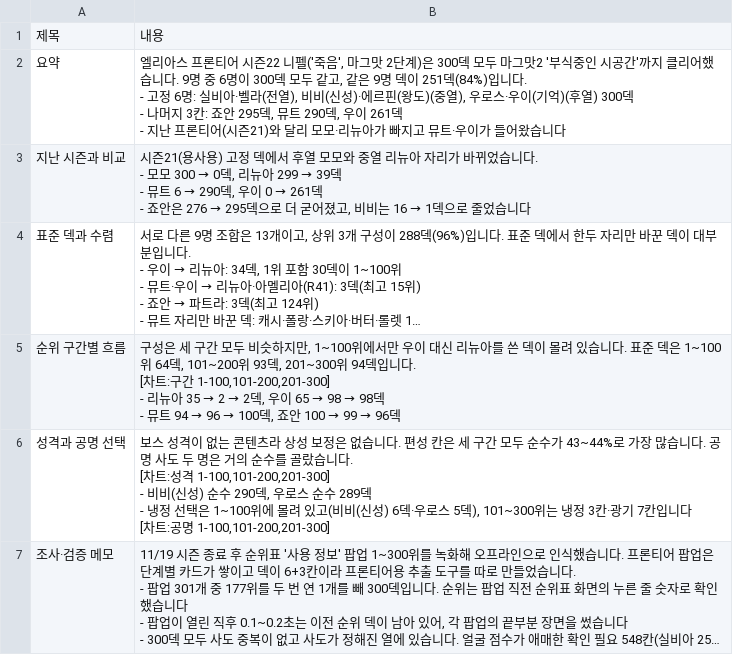
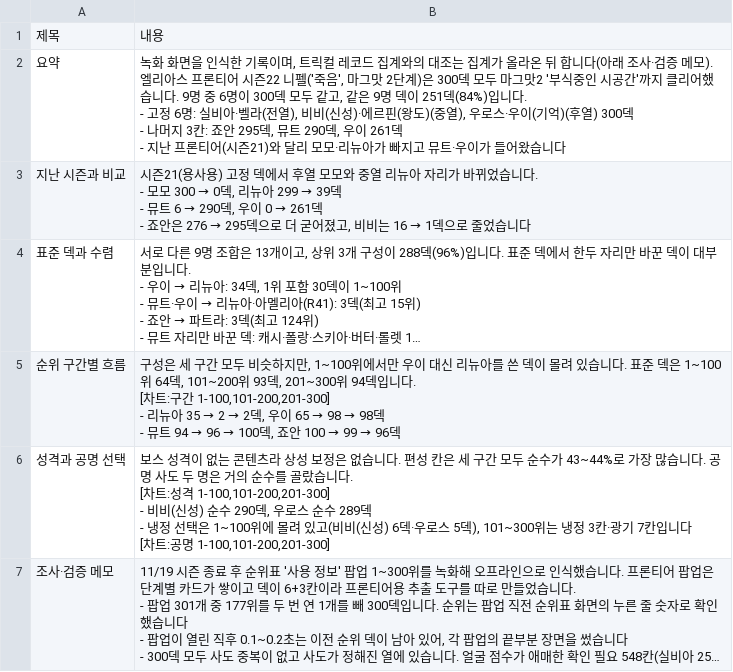
Before and after one commit to gasumii/trickcal-meta, a CSV file: data/seasons/2026-11-frontier/analysis.csv, drawn as a sheet; long unchanged cells end in ….

```diff
--- a/data/seasons/2026-11-frontier/analysis.csv
+++ b/data/seasons/2026-11-frontier/analysis.csv
@@ -1,6 +1,7 @@
 제목,내용
-요약,"엘리아스 프론티어 시즌22 니펠('죽음', 마그맛 2단계)은 300덱 모두 마그맛2 '부식중인 시공간'까지 클리어했습니다. 9명 중 6명이 300덱 모두 같고, 같은 9명 덱이 251덱(84%)입니다.
-- 고정 6명: 실비아·벨라(전열), 비비(신성)·에르핀(왕도)(중열), 우로스·우이(기억)(후열) 300덱
-- 나머지 3칸: 죠안 295덱, 뮤트 290덱, 우이 261덱
-- 지난 프론티어(시즌21)와 달리 모모·리뉴아가 빠지고 뮤트·우이가 들어왔습니다"
+요약,"녹화 화면을 인식한 기록이며, 트릭컬 레코드 집계와의 대조는 집계가 올라온 뒤 합니다(아래 조사·검증 메모).
+엘리아스 프론티어 시즌22 니펠('죽음', 마그맛 2단계)은 300덱 모두 마그맛2 '부식중인 시공간'까지 클리어했습니다. 9명 중 6명이 300덱 모두 같고, 같은 9명 덱이 251덱(84%)입니다.
+- 고정 6명: 실비아·벨라(전열), 비비(신성)·에르핀(왕도)(중열), 우로스·우이(기억)(후열) 300덱
+- 나머지 3칸: 죠안 295덱, 뮤트 290덱, 우이 261덱
+- 지난 프론티어(시즌21)와 달리 모모·리뉴아가 빠지고 뮤트·우이가 들어왔습니다"
 지난 시즌과 비교,"시즌21(용사용) 고정 덱에서 후열 모모와 중열 리뉴아 자리가 바뀌었습니다.
```
Also changed, not shown: data/seasons/2026-11-frontier/info.csv.
